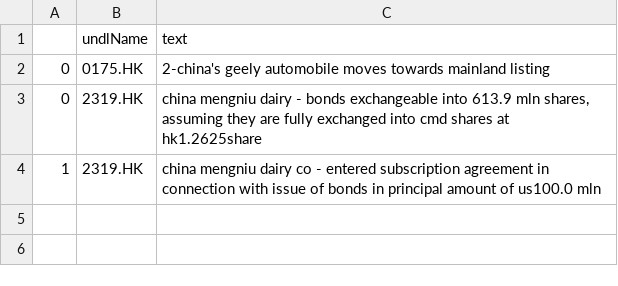
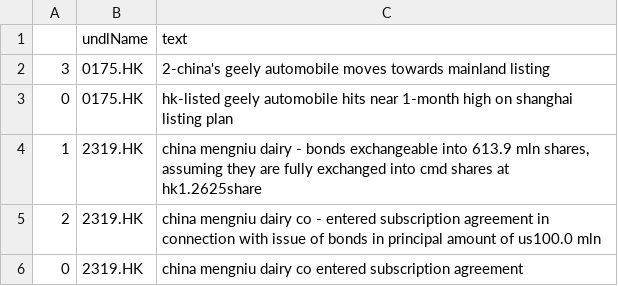
Before and after one commit to hoichunlaw/EventDriven, a CSV file: result/2020-06-18_HK.csv, drawn as a sheet.

```diff
--- a/result/2020-06-18_HK.csv
+++ b/result/2020-06-18_HK.csv
@@ -1,4 +1,6 @@
 ,undlName,text
-0,0175.HK,2-china's geely automobile moves towards mainland listing
-0,2319.HK,"china mengniu dairy - bonds exchangeable into 613.9 mln shares, assuming they are fully exchanged into cmd shares at hk1.2625share"
-1,2319.HK,china mengniu dairy co - entered subscription agreement in connection with issue of bonds in principal amount of us100.0 mln
+3,0175.HK,2-china's geely automobile moves towards mainland listing
+0,0175.HK,hk-listed geely automobile hits near 1-month high on shanghai listing plan
+1,2319.HK,"china mengniu dairy - bonds exchangeable into 613.9 mln shares, assuming they are fully exchanged into cmd shares at hk1.2625share"
+2,2319.HK,china mengniu dairy co - entered subscription agreement in connection with issue of bonds in principal amount of us100.0 mln
+0,2319.HK,china mengniu dairy co entered subscription agreement
```
Also changed, not shown: result/2020-06-18_AX.csv.
